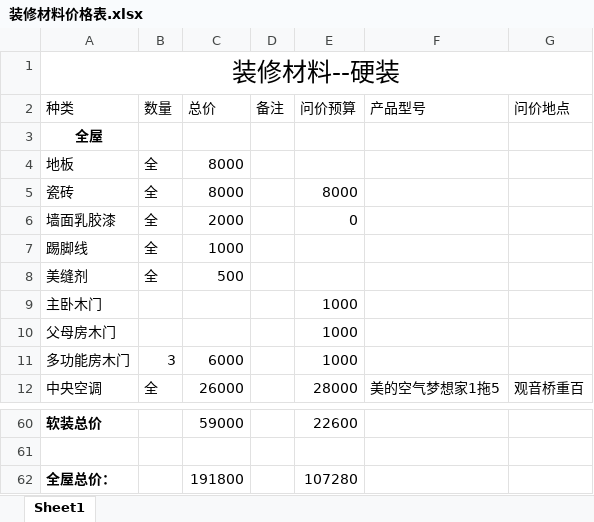
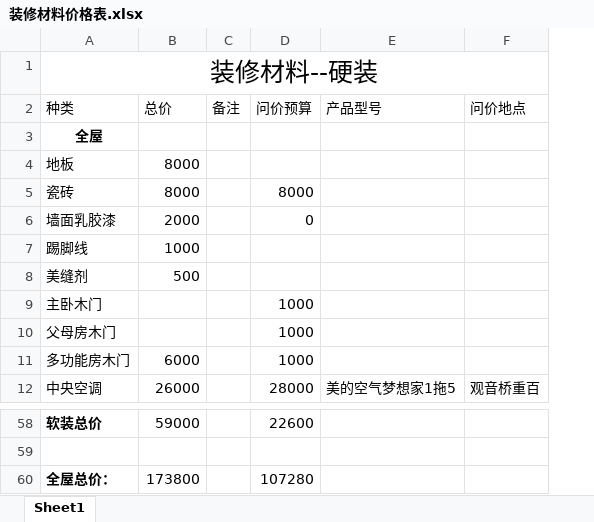
Before and after one commit to SouthWindYin/productivity-tools, an Excel workbook: 装修资料/装修材料价格表.xlsx, sheet Sheet1, drawn as a sheet; only a part is shown, gaps mark what is left out; values as stored, in another font and other column widths than the file's, no borders; removed rows and columns are numbered as before the commit, all else as after; the diff covers the shown part only; the diff names each change by its address in the sheet, - before the commit and + after, or states it on an @@ line.

```diff
--- a/装修资料/装修材料价格表.xlsx (sheet Sheet1)
+++ b/装修资料/装修材料价格表.xlsx (sheet Sheet1)
-column B, rows 2-12: 数量 |  | 全 | 全 | 全 | 全 | 全 |  |  | 3 | 全
-B60: 191800
+B60: 173800
```
Also changed, not shown: 2 added rows, 4 removed rows, 1 moved row, 6 edited cells and merged cells elsewhere in this sheet, formulas that keep their value.
